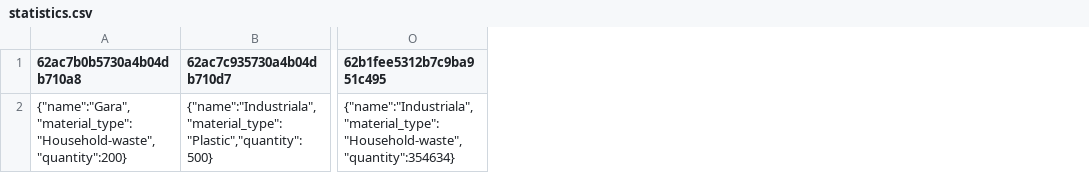
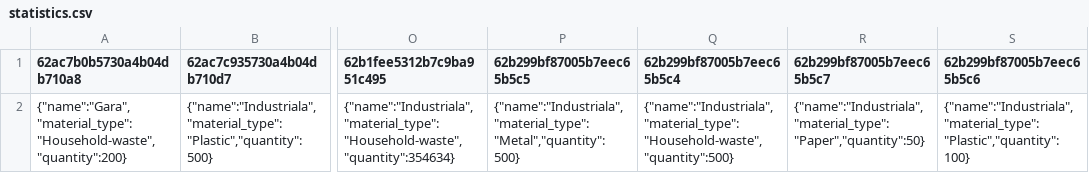
Before and after one commit to ntheodorg/WebTech-Project, a CSV file: microservices/Statistics/statistics.csv, drawn as a sheet; only a part is shown, gaps mark what is left out; the diff names each change by its address in the sheet, - before the commit and + after, or states it on an @@ line.

```diff
--- a/microservices/Statistics/statistics.csv
+++ b/microservices/Statistics/statistics.csv
+column P (62b299bf87005b7eec65b5c5), row 2: {"name":"Industriala","material_type":"Metal","quantity":500}
+column Q (62b299bf87005b7eec65b5c4), row 2: {"name":"Industriala","material_type":"Household-waste","quantity":500}
+column R (62b299bf87005b7eec65b5c7), row 2: {"name":"Industriala","material_type":"Paper","quantity":50}
+column S (62b299bf87005b7eec65b5c6), row 2: {"name":"Industriala","material_type":"Plastic","quantity":100}
```
Also changed, not shown: 3 other files.
